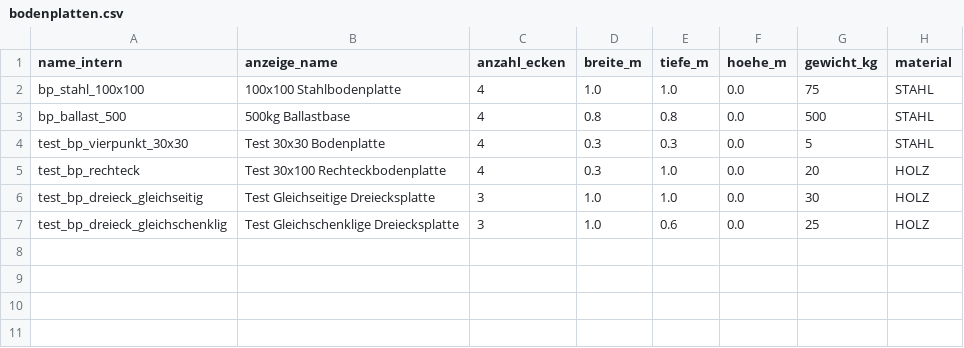
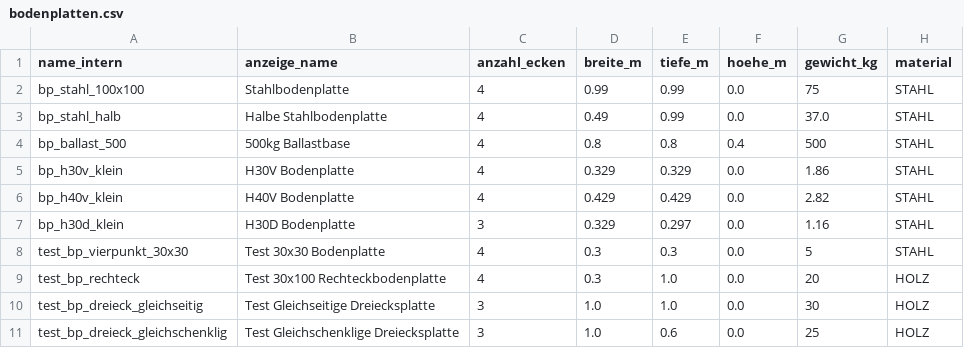
Before and after one commit to jonas507h/Windlast, a CSV file: windlast_CORE/materialdaten/bodenplatten.csv, drawn as a sheet.

```diff
--- a/windlast_CORE/materialdaten/bodenplatten.csv
+++ b/windlast_CORE/materialdaten/bodenplatten.csv
@@ -1,4 +1,8 @@
 name_intern,anzeige_name,anzahl_ecken,breite_m,tiefe_m,hoehe_m,gewicht_kg,material
-bp_stahl_100x100,100x100 Stahlbodenplatte,4,1.0,1.0,0.0,75,STAHL
-bp_ballast_500,500kg Ballastbase,4,0.8,0.8,0.0,500,STAHL
+bp_stahl_100x100,Stahlbodenplatte,4,0.99,0.99,0.0,75,STAHL
+bp_stahl_halb,Halbe Stahlbodenplatte,4,0.49,0.99,0.0,37.0,STAHL
+bp_ballast_500,500kg Ballastbase,4,0.8,0.8,0.4,500,STAHL
+bp_h30v_klein,H30V Bodenplatte,4,0.329,0.329,0.0,1.86,STAHL
+bp_h40v_klein,H40V Bodenplatte,4,0.429,0.429,0.0,2.82,STAHL
+bp_h30d_klein,H30D Bodenplatte,3,0.329,0.297,0.0,1.16,STAHL
 test_bp_vierpunkt_30x30, Test 30x30 Bodenplatte,4,0.3,0.3,0.0,5,STAHL
```
Also changed, not shown: 2 other files.
